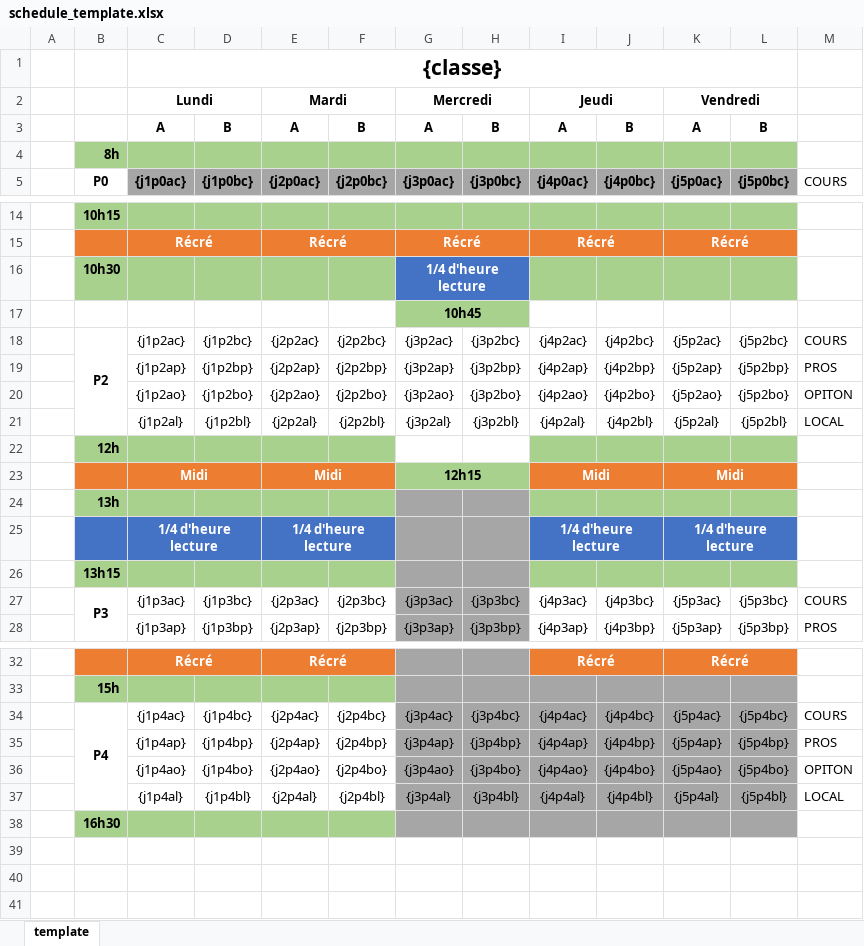
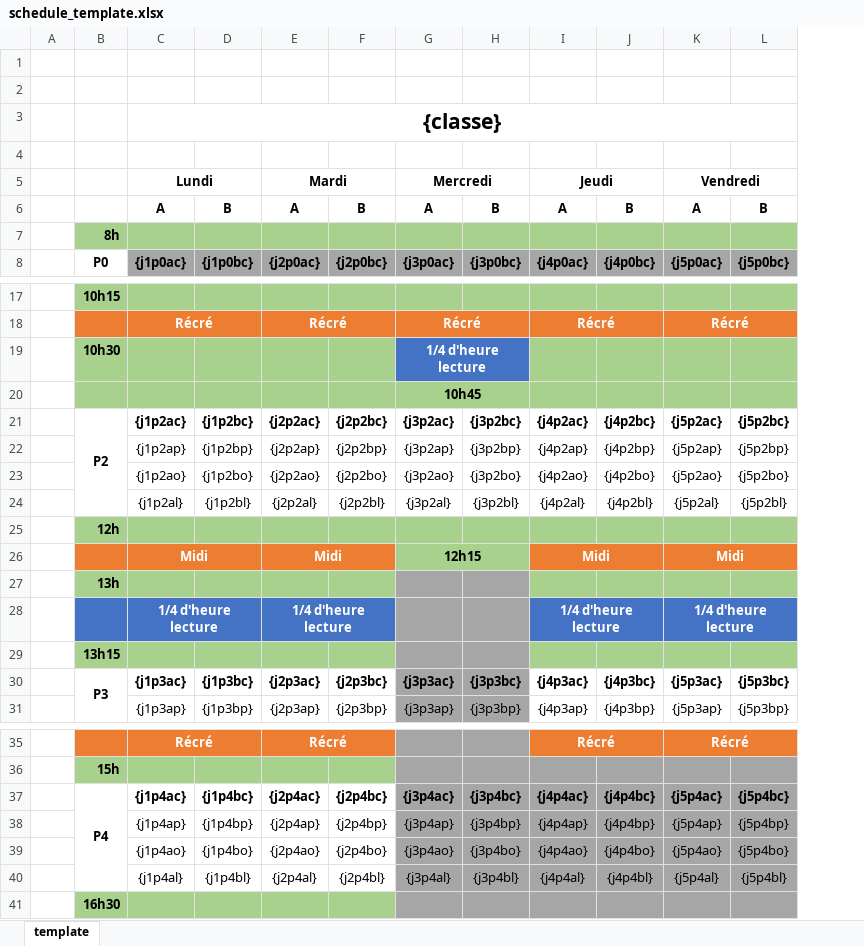
Before and after one commit to Makcime/fragenda, an Excel workbook: templates/schedule_template.xlsx, sheet template, drawn as a sheet; only a part is shown, gaps mark what is left out; values as stored, in another font and other column widths than the file's, no borders; removed rows and columns are numbered as before the commit, all else as after; the diff covers the shown part only; the diff names each change by its address in the sheet, - before the commit and + after, or states it on an @@ line.

Commit message:
Better template + Add logo

```diff
--- a/templates/schedule_template.xlsx (sheet template)
+++ b/templates/schedule_template.xlsx (sheet template)
-column M, row 5: COURS; rows 18-28: COURS | PROS | OPITON | LOCAL |  |  |  |  |  | COURS | PROS; rows 34-37: COURS | PROS | OPITON | LOCAL
+row 1: (empty)
+row 2: (empty)
+row 4: (empty)
-B20:F20 fill: none
+B20:F20 fill: #A9D18E
-I20:L20 fill: none
+I20:L20 fill: #A9D18E
-C21:L21 bold: off
+C21:L21 bold: on
-G25:H25 fill: none
+G25:H25 fill: #A9D18E
-C30:L30 bold: off
+C30:L30 bold: on
-C37:L37 bold: off
+C37:L37 bold: on
```
Also changed, not shown: cell formats elsewhere in this sheet, 4 other files.
